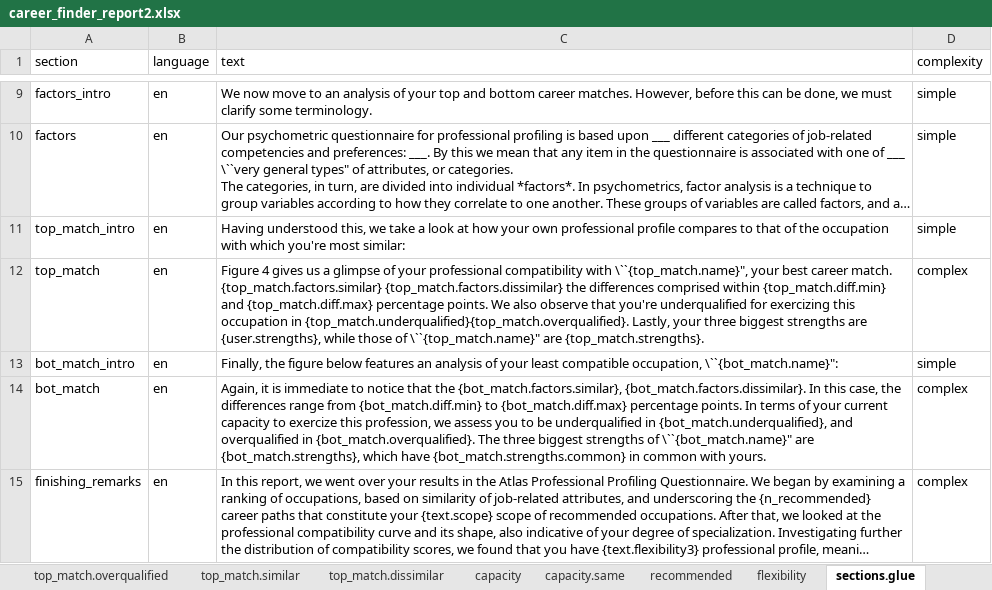
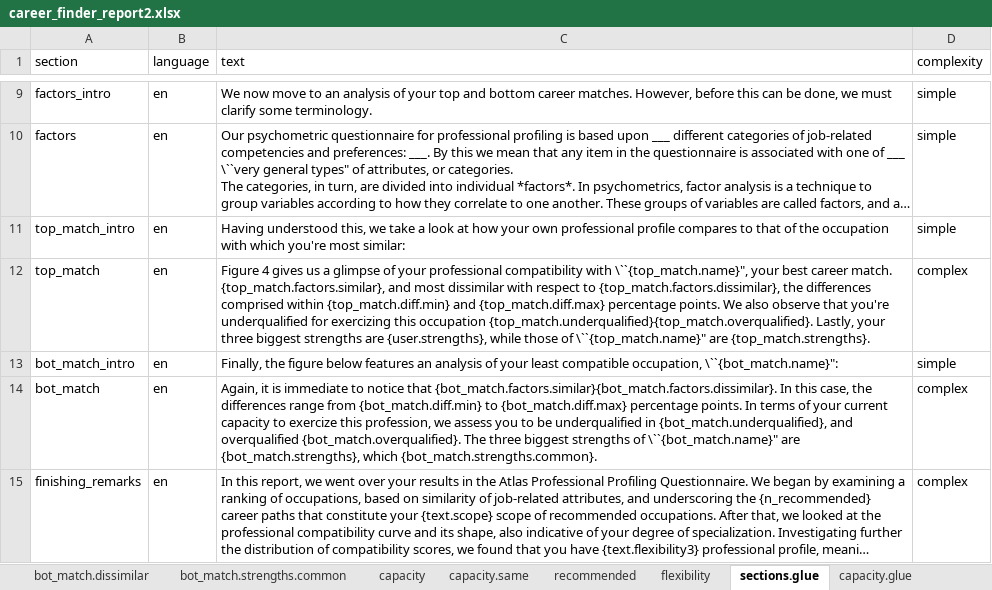
Before and after one commit to CaoBittencourt/atlas-career-guide, an Excel workbook: Reports/Matching Report/career_finder_report2.xlsx, sheet sections.glue, drawn as a sheet; only a part is shown, gaps mark what is left out; long unchanged cells end in …; values as stored, in another font and other column widths than the file's, no borders; charts and pictures not drawn; the diff names each change by its address in the sheet, - before the commit and + after, or states it on an @@ line.

```diff
--- a/Reports/Matching Report/career_finder_report2.xlsx (sheet sections.glue)
+++ b/Reports/Matching Report/career_finder_report2.xlsx (sheet sections.glue)
+sheet tab: bot_match.dissimilar
+sheet tab: bot_match.strengths.common
-C12 (text): …career match. {top_match.factors.similar} {top_match.factors.dissimilar} the differences comprised within {top_match.diff.min} and {top_match.diff.max} percentage points. We also observe that you're underqualified for exercizing this occupation in {top_match.underqualified}{top_match.overqualified}. Lastly,…
+C12 (text): …career match. {top_match.factors.similar}, and most dissimilar with respect to {top_match.factors.dissimilar}, the differences comprised within {top_match.diff.min} and {top_match.diff.max} percentage points. We also observe that you're underqualified for exercizing this occupation {top_match.underqualified}{top_match.overqualified}. Lastly,…
-C14 (text): …notice that the {bot_match.factors.similar}, {bot_match.factors.dissimilar}. In this case, the differences range from {bot_match.diff.min} to {bot_match.diff.max} percentage points. In terms of your current capacity to exercize this profession, we assess you to be underqualified in {bot_match.underqualified}, and overqualified in {bot_match.overqualified}. The three biggest strengths of \``{bot_match.name}" are {bot_match.strengths}, which have {bot_match.strengths.common} in common with yours.
+C14 (text): …notice that {bot_match.factors.similar}{bot_match.factors.dissimilar}. In this case, the differences range from {bot_match.diff.min} to {bot_match.diff.max} percentage points. In terms of your current capacity to exercize this profession, we assess you to be underqualified in {bot_match.underqualified}, and overqualified {bot_match.overqualified}. The three biggest strengths of \``{bot_match.name}" are {bot_match.strengths}, which {bot_match.strengths.common}.
```
Also changed, not shown: sheet last_comma., sheet top_match.overqualified, sheet bot_match.overqualified, sheet top_match.underqualified, sheet top_match.similar, other sheet tabs, charts or pictures, 2 other files.
